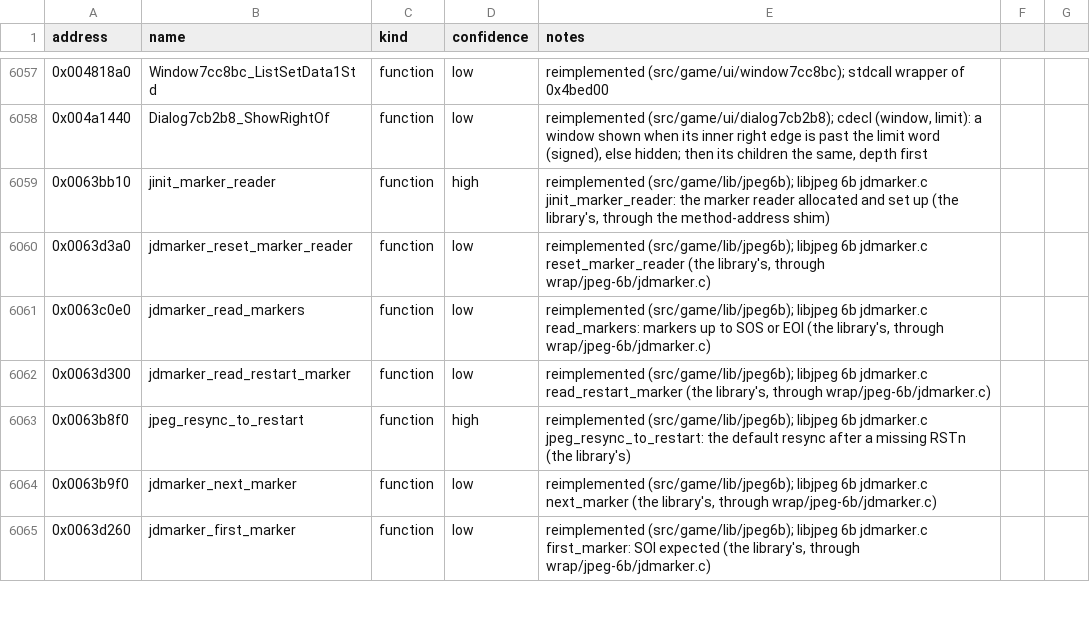
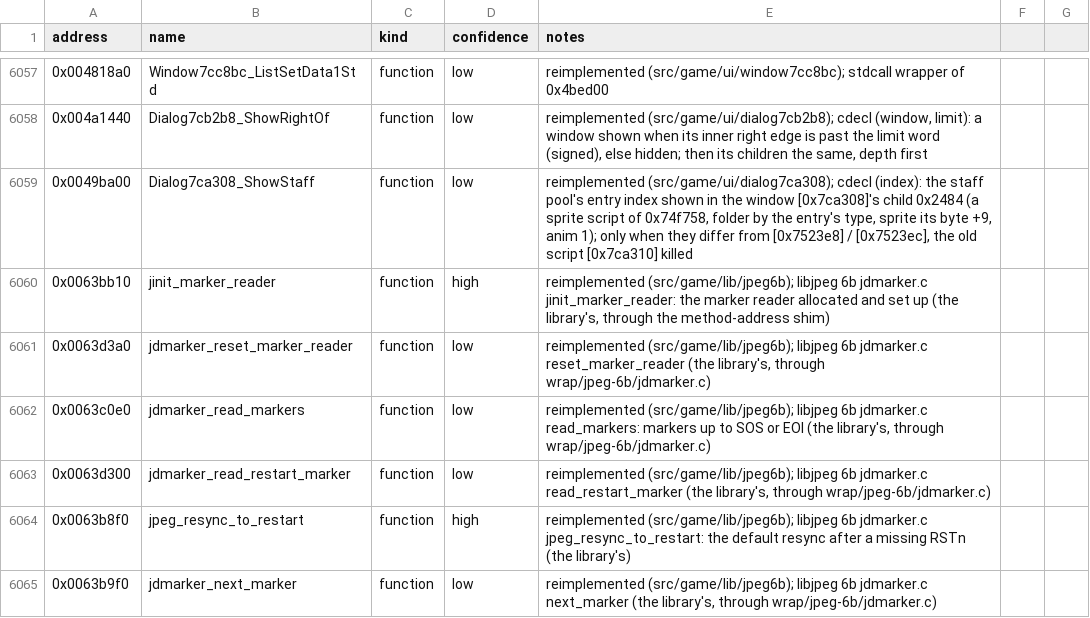
Before and after one commit to Noklef/TPW, a CSV file: re/symbols.csv, drawn as a sheet; only a part is shown, gaps mark what is left out; the shorter side is filled out with more unchanged rows.

```diff
--- a/re/symbols.csv
+++ b/re/symbols.csv
@@ -6058,2 +6058,3 @@ address,name,kind,confidence,notes
 0x004a1440,Dialog7cb2b8_ShowRightOf,function,low,"reimplemented (src/game/ui/dialog7cb2b8); cdecl (window, limit): a window shown when its inner right edge is past the limit word (signed), else hidden; then its children the same, depth first"
+0x0049ba00,Dialog7ca308_ShowStaff,function,low,"reimplemented (src/game/ui/dialog7ca308); cdecl (index): the staff pool's entry index shown in the window [0x7ca308]'s child 0x2484 (a sprite script of 0x74f758, folder by the entry's type, sprite its byte +9, anim 1); only when they differ from [0x7523e8] / [0x7523ec], the old script [0x7ca310] killed"
 0x0063bb10,jinit_marker_reader,function,high,"reimplemented (src/game/lib/jpeg6b); libjpeg 6b jdmarker.c jinit_marker_reader: the marker reader allocated and set up (the library's, through the method-address shim)"
```
Also changed, not shown: 6 other files.
